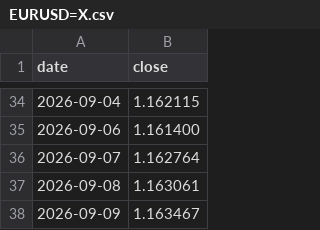
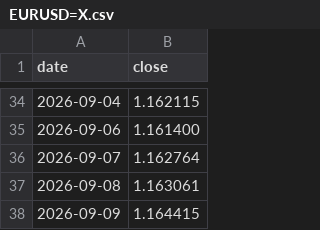
Before and after one commit to fedegarlo/trader, a CSV file: data/prices/EURUSD=X.csv, drawn as a sheet; only a part is shown, gaps mark what is left out.

```diff
--- a/data/prices/EURUSD=X.csv
+++ b/data/prices/EURUSD=X.csv
@@ -37,2 +37,2 @@ date,close
 2026-09-08,1.163061
-2026-09-09,1.163467
+2026-09-09,1.164415
```
Also changed, not shown: 1 other file.
